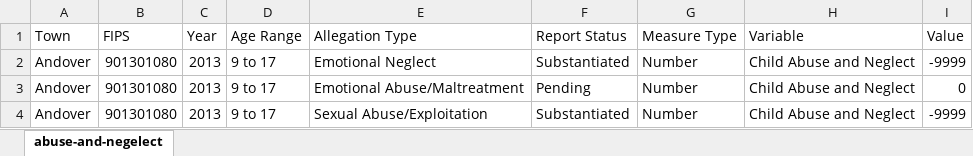
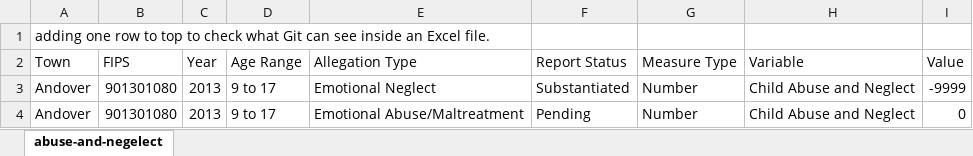
Before and after one commit to DalePShannon/abuseneglect, an Excel workbook: abuse-and-negelect.xlsx, sheet abuse-and-negelect, drawn as a sheet; only a part is shown; the shorter side is filled out with more unchanged rows; values as stored, in another font and other column widths than the file's, no borders; the diff names each change by its address in the sheet, - before the commit and + after, or states it on an @@ line.

Commit message:
changes made to excel file

```diff
--- a/abuse-and-negelect.xlsx (sheet abuse-and-negelect)
+++ b/abuse-and-negelect.xlsx (sheet abuse-and-negelect)
+row 1: adding one row to top to check what Git can see inside an Excel file.
```
